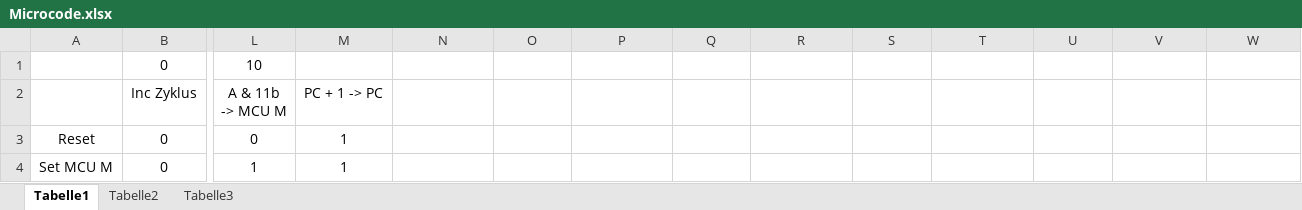
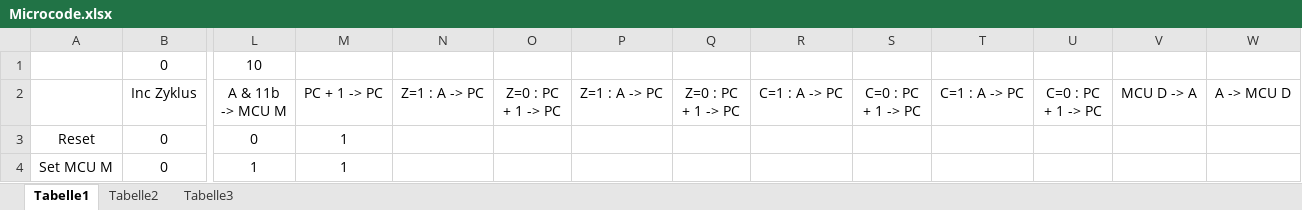
Before and after one commit to xaedes/Fantasmo-Reboot, an Excel workbook: Microcode.xlsx, sheet Tabelle1, drawn as a sheet; only a part is shown, gaps mark what is left out; values as stored, in another font and other column widths than the file's, no borders; the diff names each change by its address in the sheet, - before the commit and + after, or states it on an @@ line.

Commit message:
Letzte Änderungen am CircuitProject und der Microcode Tabelle Sind nur kleine Änderungen und ist nicht viel dazugekommen. Nur ein wenig Herumgeklicke.

```diff
--- a/Microcode.xlsx (sheet Tabelle1)
+++ b/Microcode.xlsx (sheet Tabelle1)
-N2: (empty)
+N2: Z=1 : A -> PC
-O2: (empty)
+O2: Z=0 : PC + 1 -> PC
-P2: (empty)
+P2: Z=1 : A -> PC
-Q2: (empty)
+Q2: Z=0 : PC + 1 -> PC
-R2: (empty)
+R2: C=1 : A -> PC
-S2: (empty)
+S2: C=0 : PC + 1 -> PC
-T2: (empty)
+T2: C=1 : A -> PC
-U2: (empty)
+U2: C=0 : PC + 1 -> PC
-V2: (empty)
+V2: MCU D -> A
-W2: (empty)
+W2: A -> MCU D
```
Also changed, not shown: 1 other file.
